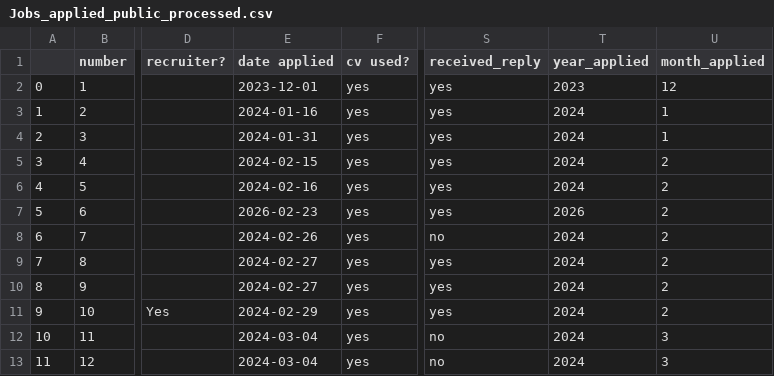
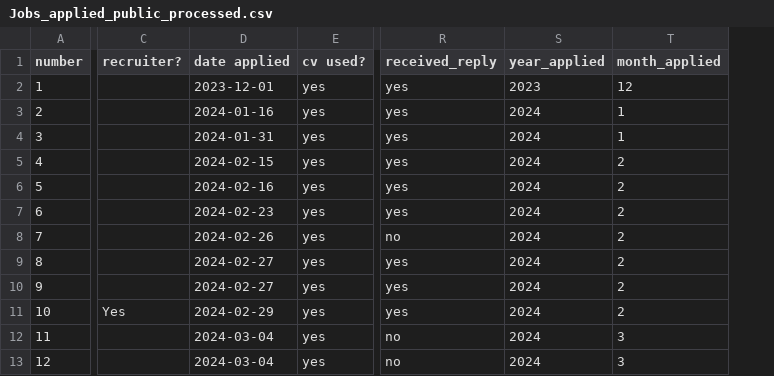
Before and after one commit to Kit2345/job_hunt_data, a CSV file: data/processed/Jobs_applied_public_processed.csv, drawn as a sheet; only a part is shown, gaps mark what is left out; removed rows and columns are numbered as before the commit, all else as after; the diff names each change by its address in the sheet, - before the commit and + after, or states it on an @@ line.

Commit message:
Data analysis number of jobs applied per year and per month

```diff
--- a/data/processed/Jobs_applied_public_processed.csv
+++ b/data/processed/Jobs_applied_public_processed.csv
-column A, rows 2-13: 0 | 1 | 2 | 3 | 4 | 5 | 6 | 7 | 8 | 9 | 10 | 11
-D7 (date applied): 2026-02-23
+D7 (date applied): 2024-02-23
-S7 (year_applied): 2026
+S7 (year_applied): 2024
```
Also changed, not shown: data/raw/Jobs_applied_public.csv, 3 other files.
